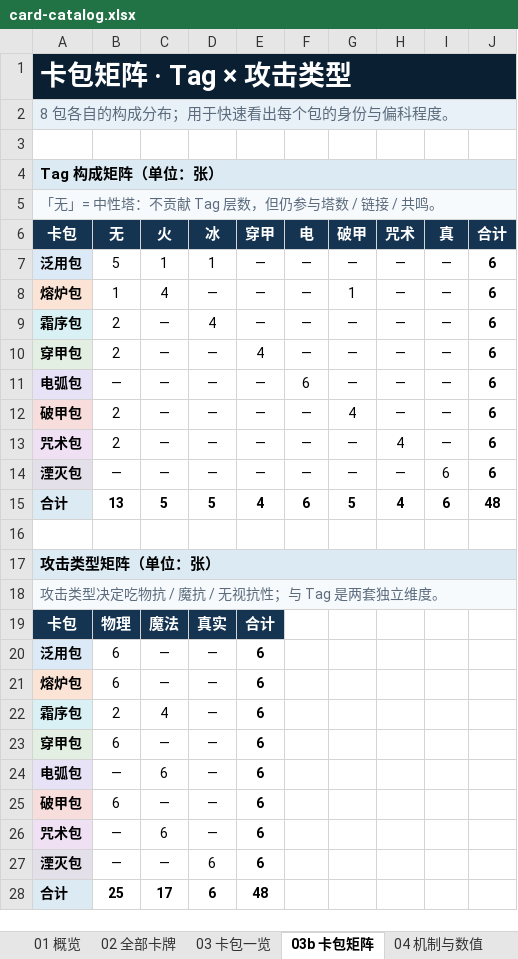
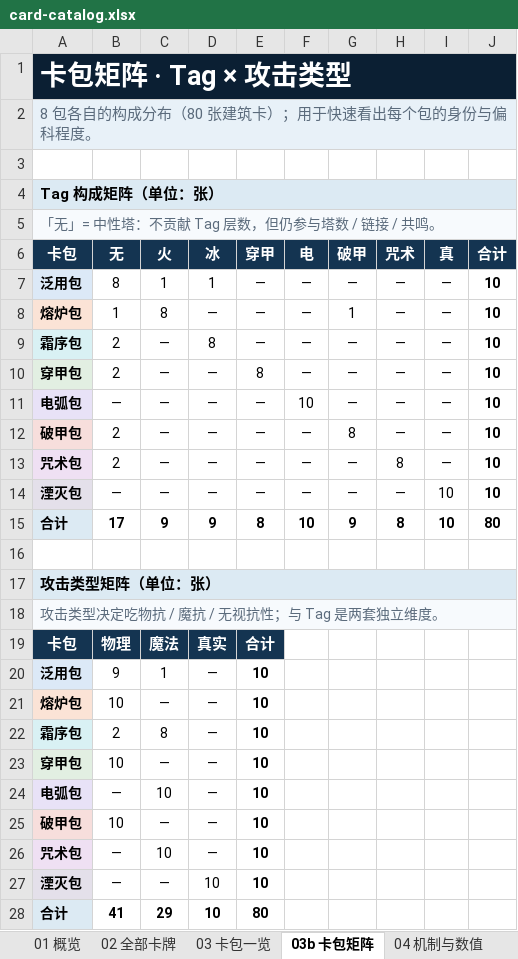
Before and after one commit to w814929152/corebound, an Excel workbook: docs/phase6/card-catalog.xlsx, sheet 03b 卡包矩阵, drawn as a sheet; values as stored, in another font and other column widths than the file's, no borders; removed rows and columns are numbered as before the commit, all else as after; the diff names each change by its address in the sheet, - before the commit and + after, or states it on an @@ line.

Commit message:
feat(cardpack): 卡池 v0.4 —— 8 包 × 10 张 = 80 张建筑卡
卡池口径从 v0.3（每包 6 张 / 共 48）扩到 v0.4（每包 10 张 / 共 80），
每包自成一套流派 build，任选 3 包 → 本局 30 张卡池（原 18 张）。

- 数据：card_packs.gd 每包补 4 张；card_text.gd 补齐 32 张新卡文案；
  combat_types.gd 新增伤害类型口径；tower_effects.gd / wave_sim.gd 接新机制。
- 重构：建筑卡参数收敛到新文件 building_card_params.gd（唯一来源），
  tower_data.gd 退化为 preload 转出的薄壳（-187 行），调塔属性只改一处。
- 玩法口径：商店不再改 Engine.time_scale（audio_director / threat_pulse /
  time_state_machine 同步）；可建范围改为圆盘内自由摆放，阵地表只描述视觉地形
  （build_grid.gd）；shop_controller / shop_runtime 跟随 10 张卡池。
- UI：主界面图鉴卡位 48 → 80，每包块 10 张（main_menu_overlay / pack_select_overlay）。
- 文档：card-catalog.md 升 v1.2 重写全表 + xlsx 同步；card-packs.md 补 v0.4 版本行；
  main-menu.md 断言改 80 卡位；pack-mc-v01.md 标注为历史基线（胜率结论已失效）。
- 测试：卡包断言 / UI 样式 / MC / 三套 suite 全部跟随新口径。

```diff
--- a/docs/phase6/card-catalog.xlsx (sheet 03b 卡包矩阵)
+++ b/docs/phase6/card-catalog.xlsx (sheet 03b 卡包矩阵)
-A2 (卡包): 8 包各自的构成分布；用于快速看出每个包的身份与偏科程度。
+A2 (卡包): 8 包各自的构成分布（80 张建筑卡）；用于快速看出每个包的身份与偏科程度。
-B7 (无): 5
+B7 (无): 8
-J7:J14 (合计): 6
+J7:J14 (合计): 10
-C8 (火): 4
+C8 (火): 8
-D9 (冰): 4
+D9 (冰): 8
-E10 (穿甲): 4
+E10 (穿甲): 8
-F11 (电): 6
+F11 (电): 10
-G12 (破甲): 4
+G12 (破甲): 8
-H13 (咒术): 4
+H13 (咒术): 8
-I14 (真): 6
+I14 (真): 10
-row 15: 合计 | 13 | 5 | 5 | 4 | 6 | 5 | 4 | 6 | 48
+row 15: 合计 | 17 | 9 | 9 | 8 | 10 | 9 | 8 | 10 | 80
-B20 (无): 6
+B20 (无): 9
-C20 (火): —
+C20 (火): 1
-E20:E27 (穿甲): 6
+E20:E27 (穿甲): 10
-B21 (无): 6
+B21 (无): 10
-C22 (火): 4
+C22 (火): 8
-B23 (无): 6
+B23 (无): 10
-C24 (火): 6
+C24 (火): 10
-B25 (无): 6
+B25 (无): 10
-C26 (火): 6
+C26 (火): 10
-D27 (冰): 6
+D27 (冰): 10
-row 28: 合计 | 25 | 17 | 6 | 48
+row 28: 合计 | 41 | 29 | 10 | 80
```
Also changed, not shown: sheet 02 全部卡牌, sheet 03 卡包一览, sheet 06 数据校验, sheet 04 机制与数值, sheet 01 概览, 32 other files.
